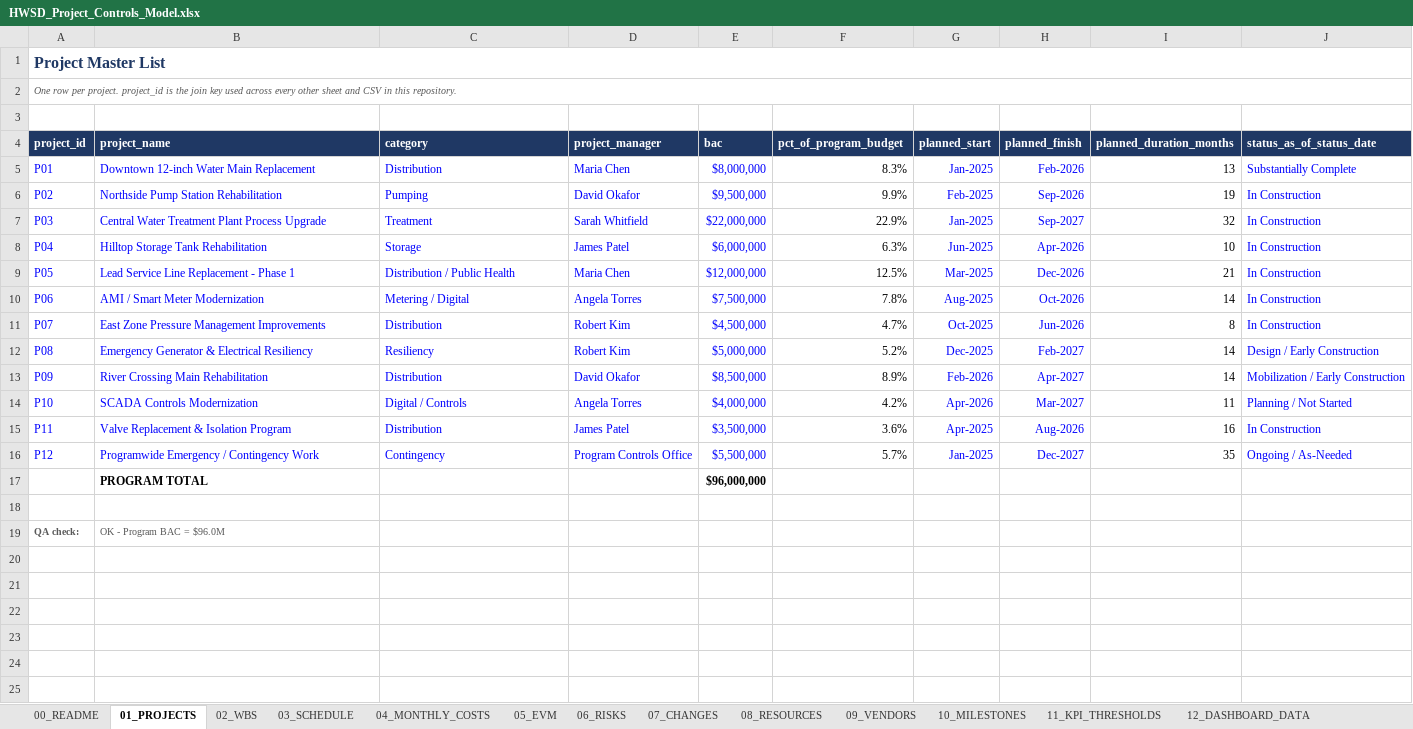
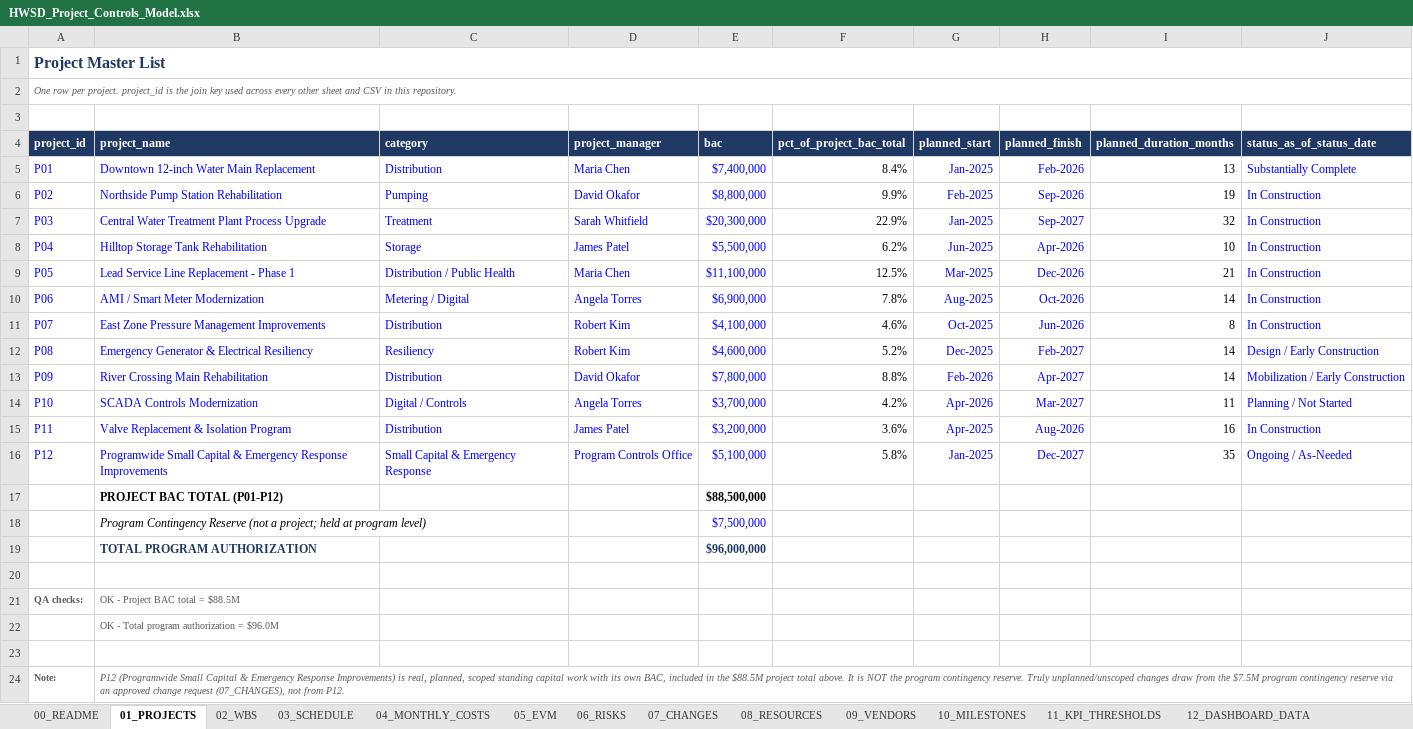
Before and after one commit to calebowen10/water-capital-program-controls, an Excel workbook: 03_excel_model/HWSD_Project_Controls_Model.xlsx, sheet 01_PROJECTS, drawn as a sheet; values as stored, in another font and other column widths than the file's, no borders; addresses are those after the commit; the diff names each change by its address in the sheet, - before the commit and + after, or states it on an @@ line.

Commit message:
Build program work breakdown structure
Adds four-level WBS across 12 water capital projects with lifecycle control accounts, work packages, standardized phase mappings, and updated project controls model.

```diff
--- a/03_excel_model/HWSD_Project_Controls_Model.xlsx (sheet 01_PROJECTS)
+++ b/03_excel_model/HWSD_Project_Controls_Model.xlsx (sheet 01_PROJECTS)
-F4: pct_of_program_budget
+F4: pct_of_project_bac_total
-E5 (bac): $8,000,000
+E5 (bac): $7,400,000
-F5 (pct_of_project_bac_total): 8.3%
+F5 (pct_of_project_bac_total): 8.4%
-E6 (bac): $9,500,000
+E6 (bac): $8,800,000
-E7 (bac): $22,000,000
+E7 (bac): $20,300,000
-E8 (bac): $6,000,000
+E8 (bac): $5,500,000
-F8 (pct_of_project_bac_total): 6.3%
+F8 (pct_of_project_bac_total): 6.2%
-E9 (bac): $12,000,000
+E9 (bac): $11,100,000
-E10 (bac): $7,500,000
+E10 (bac): $6,900,000
-E11 (bac): $4,500,000
+E11 (bac): $4,100,000
-F11 (pct_of_project_bac_total): 4.7%
+F11 (pct_of_project_bac_total): 4.6%
-E12 (bac): $5,000,000
+E12 (bac): $4,600,000
-E13 (bac): $8,500,000
+E13 (bac): $7,800,000
-F13 (pct_of_project_bac_total): 8.9%
+F13 (pct_of_project_bac_total): 8.8%
-E14 (bac): $4,000,000
+E14 (bac): $3,700,000
-E15 (bac): $3,500,000
+E15 (bac): $3,200,000
-B16 (project_name): Programwide Emergency / Contingency Work
+B16 (project_name): Programwide Small Capital & Emergency Response Improvements
-C16 (category): Contingency
+C16 (category): Small Capital & Emergency Response
-E16 (bac): $5,500,000
+E16 (bac): $5,100,000
-F16 (pct_of_project_bac_total): 5.7%
+F16 (pct_of_project_bac_total): 5.8%
+row 17:  | PROJECT BAC TOTAL (P01-P12) |  |  | $88,500,000
+row 18:  | Program Contingency Reserve (not a project; held at program level) |  |  | $7,500,000
-B19 (project_name): PROGRAM TOTAL
+B19 (project_name): TOTAL PROGRAM AUTHORIZATION
-B19 text colour: black
+B19 text colour: #1F3864
-E19 text colour: black
+E19 text colour: #1F3864
+row 21: QA checks: | OK - Project BAC total = $88.5M
+row 22:  | OK - Total program authorization = $96.0M
-row 23: QA check: | OK - Program BAC = $96.0M
+row 23: (empty)
+row 24: Note: | P12 (Programwide Small Capital & Emergency Response Improvements) is real, planned, scoped standing capital work with its own BAC, included in the $88.5M project total above. It is NOT the program contingency reserve. Truly unplanned/unscoped changes draw from the $7.5M program contingency reserve via an approved change request (07_CHANGES), not from P12.
```
Also changed, not shown: sheet 02_WBS, sheet 00_README, formulas that keep their value, 01_project_definition/data_dictionary.xlsx, 4 other files.
